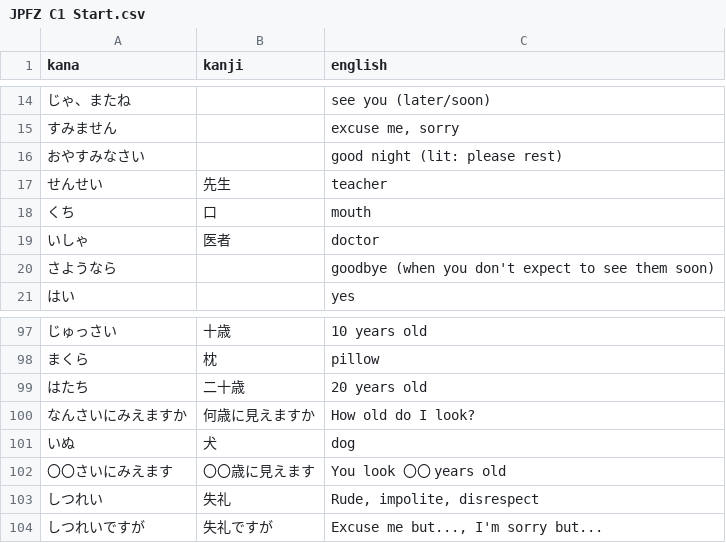
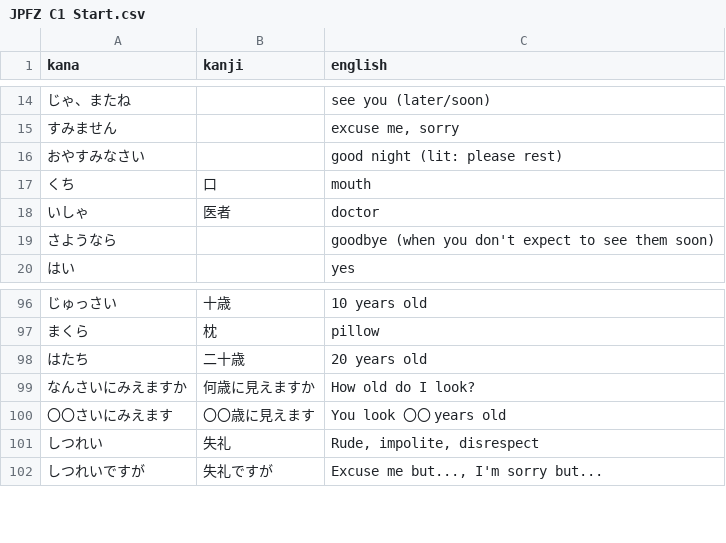
Before and after one commit to kshehata/japanese_vocab, a CSV file: JPFZ C1 Start.csv, drawn as a sheet; only a part is shown, gaps mark what is left out.

Commit message:
Removing dupes

```diff
--- a/JPFZ C1 Start.csv
+++ b/JPFZ C1 Start.csv
@@ -16,3 +16,2 @@ kana,kanji,english
 おやすみなさい,,good night (lit: please rest)
-せんせい,先生,teacher
 くち,口,mouth
@@ -100,3 +99,2 @@ kana,kanji,english
 なんさいにみえますか,何歳に見えますか,How old do I look?
-いぬ,犬,dog
 〇〇さいにみえます,〇〇歳に見えます,You look 〇〇 years old
```
